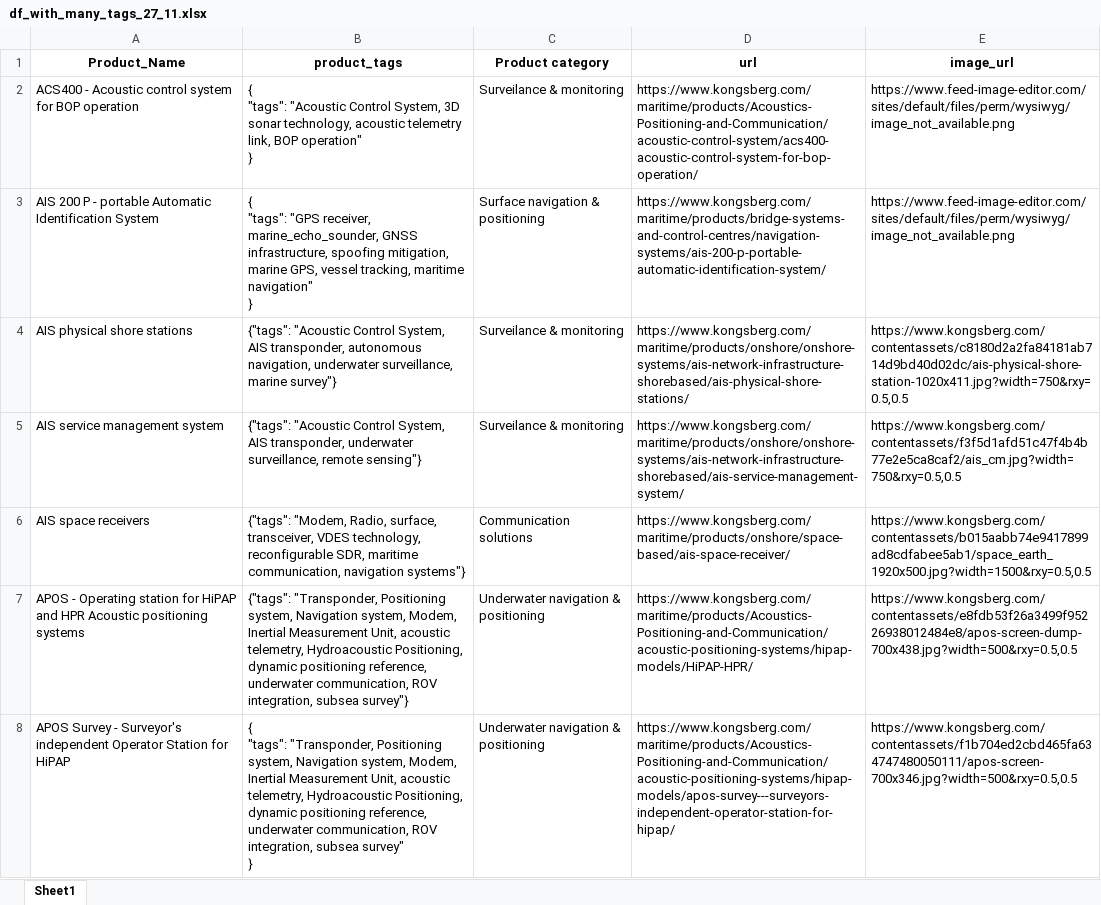
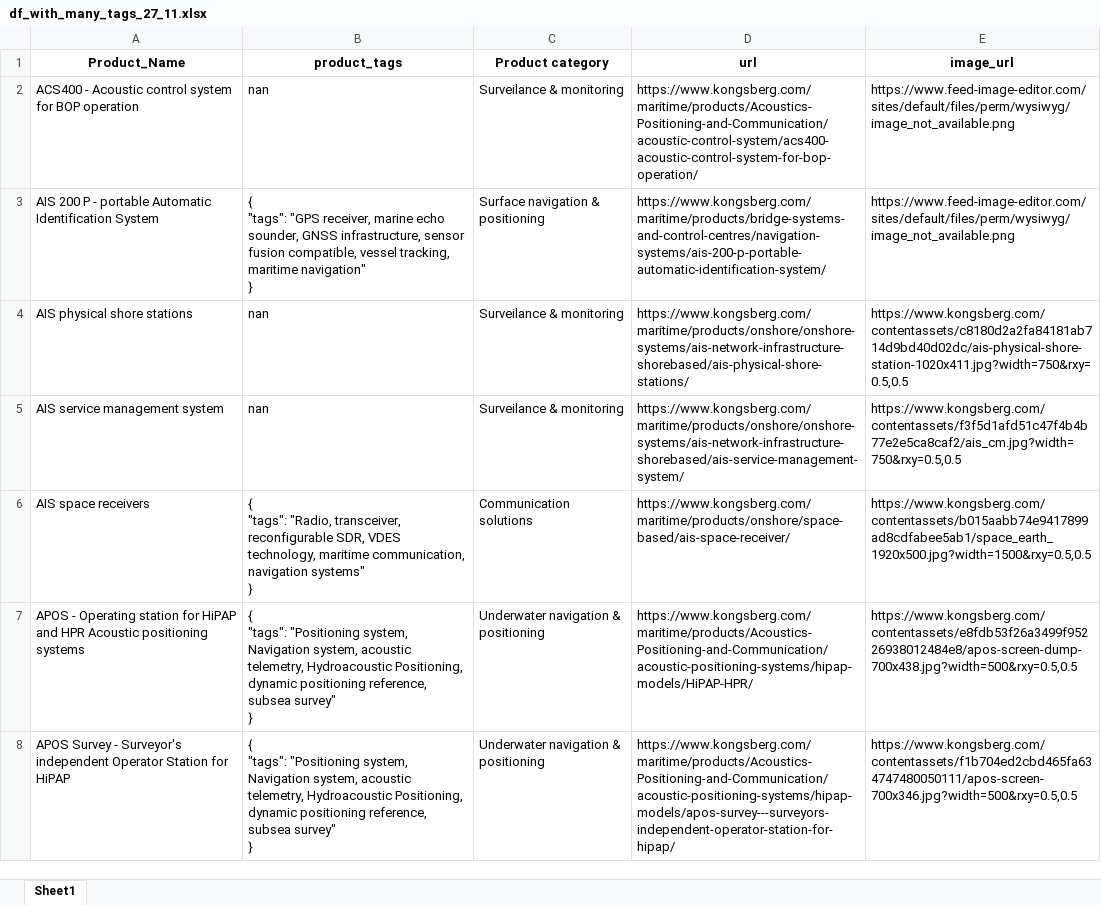
Before and after one commit to JorgenStensrudForte/tags_creator, an Excel workbook: data/df_with_many_tags_27_11.xlsx, sheet Sheet1, drawn as a sheet; only a part is shown; values as stored, in another font and other column widths than the file's, no borders; ↵ is a line break in a cell; the diff covers the shown part only; the diff names each change by its address in the sheet, - before the commit and + after, or states it on an @@ line.

```diff
--- a/data/df_with_many_tags_27_11.xlsx (sheet Sheet1)
+++ b/data/df_with_many_tags_27_11.xlsx (sheet Sheet1)
-B2 (product_tags): { ↵ "tags": "Acoustic Control System, 3D sonar technology, acoustic telemetry link, BOP operation" ↵ }
+B2 (product_tags): nan
-B3 (product_tags): …"GPS receiver, marine_echo_sounder, GNSS infrastructure, spoofing mitigation, marine GPS, vessel tracking,…
+B3 (product_tags): …"GPS receiver, marine echo sounder, GNSS infrastructure, sensor fusion compatible, vessel tracking,…
-B4 (product_tags): {"tags": "Acoustic Control System, AIS transponder, autonomous navigation, underwater surveillance, marine survey"}
+B4 (product_tags): nan
-B5 (product_tags): {"tags": "Acoustic Control System, AIS transponder, underwater surveillance, remote sensing"}
+B5 (product_tags): nan
-B6 (product_tags): {"tags": "Modem, Radio, surface, transceiver, VDES technology, reconfigurable SDR, maritime communication, navigation systems"}
+B6 (product_tags): { ↵ "tags": "Radio, transceiver, reconfigurable SDR, VDES technology, maritime communication, navigation systems" ↵ }
-B7 (product_tags): {"tags": "Transponder, Positioning system, Navigation system, Modem, Inertial Measurement Unit, acoustic telemetry, Hydroacoustic Positioning, dynamic positioning reference, underwater communication, ROV integration, subsea survey"}
+B7 (product_tags): { ↵ "tags": "Positioning system, Navigation system, acoustic telemetry, Hydroacoustic Positioning, dynamic positioning reference, subsea survey" ↵ }
-B8 (product_tags): { ↵ "tags": "Transponder, Positioning system, Navigation system, Modem, Inertial Measurement Unit, acoustic telemetry, Hydroacoustic Positioning, dynamic positioning reference, underwater communication, ROV integration, subsea survey"…
+B8 (product_tags): { ↵ "tags": "Positioning system, Navigation system, acoustic telemetry, Hydroacoustic Positioning, dynamic positioning reference, subsea survey"…
```
Also changed, not shown: 204 edited cells elsewhere in this sheet, data/tags_27_11.xlsx, filter_tags.xlsx, 7 other files.
